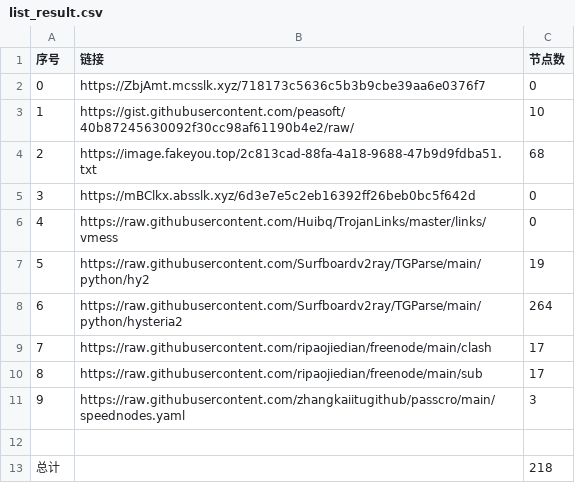
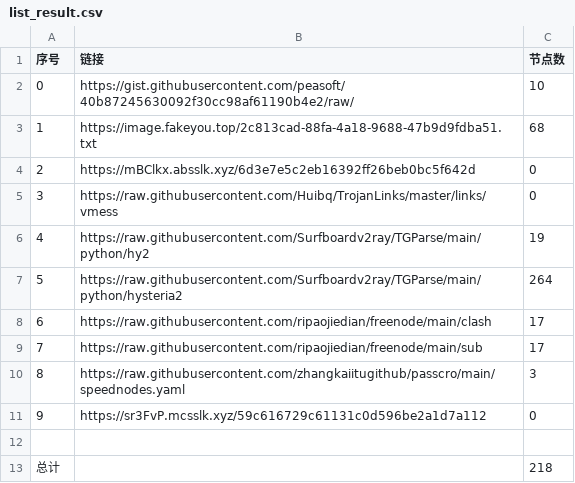
Before and after one commit to sdxinm/NoMoreWalls, a CSV file: list_result.csv, drawn as a sheet; removed rows and columns are numbered as before the commit, all else as after; the diff names each change by its address in the sheet, - before the commit and + after, or states it on an @@ line.

```diff
--- a/list_result.csv
+++ b/list_result.csv
-row 2: 0 | https://ZbjAmt.mcsslk.xyz/718173c5636c5b3b9cbe39aa6e0376f7 | 0
@@ column A (序号) renumbered between rows 2 and 10 @@
+row 11: 9 | https://sr3FvP.mcsslk.xyz/59c616729c61131c0d596be2a1d7a112 | 0
```
Also changed, not shown: 3 other files.
